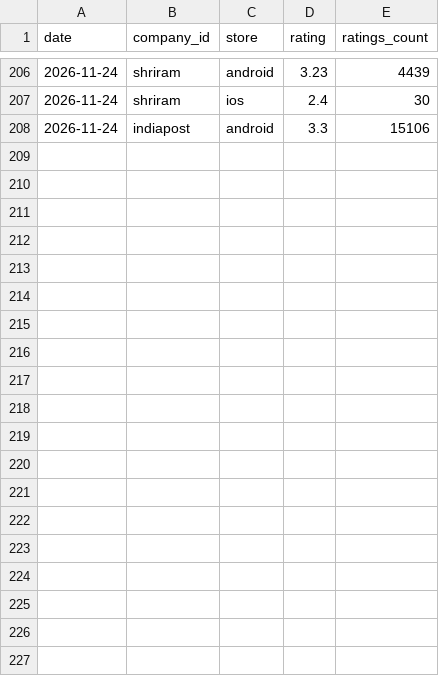
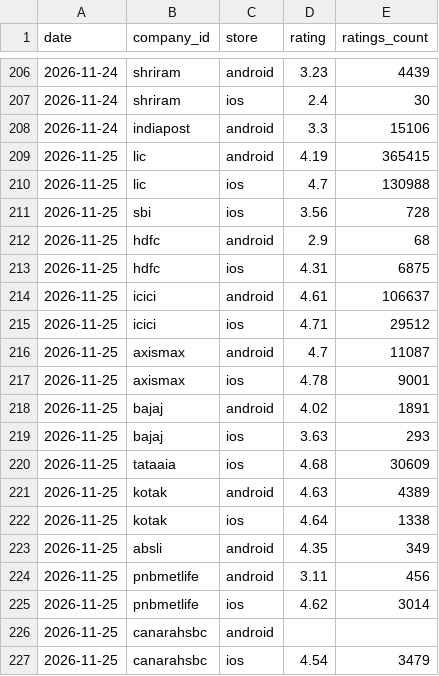
Before and after one commit to ninjapotato069/Insurance_Products, a CSV file: data/history/ratings.csv, drawn as a sheet; only a part is shown, gaps mark what is left out; the diff covers the shown part only.

```diff
--- a/data/history/ratings.csv
+++ b/data/history/ratings.csv
@@ -208 +208,20 @@ date,company_id,store,rating,ratings_count
 2026-11-24,indiapost,android,3.3,15106
+2026-11-25,lic,android,4.19,365415
+2026-11-25,lic,ios,4.7,130988
+2026-11-25,sbi,ios,3.56,728
+2026-11-25,hdfc,android,2.9,68
+2026-11-25,hdfc,ios,4.31,6875
+2026-11-25,icici,android,4.61,106637
+2026-11-25,icici,ios,4.71,29512
+2026-11-25,axismax,android,4.7,11087
+2026-11-25,axismax,ios,4.78,9001
+2026-11-25,bajaj,android,4.02,1891
+2026-11-25,bajaj,ios,3.63,293
+2026-11-25,tataaia,ios,4.68,30609
+2026-11-25,kotak,android,4.63,4389
+2026-11-25,kotak,ios,4.64,1338
+2026-11-25,absli,android,4.35,349
+2026-11-25,pnbmetlife,android,3.11,456
+2026-11-25,pnbmetlife,ios,4.62,3014
+2026-11-25,canarahsbc,android,,
+2026-11-25,canarahsbc,ios,4.54,3479
```
Also changed, not shown: 17 added rows elsewhere in this file, exports/companies.csv, 8 other files.
